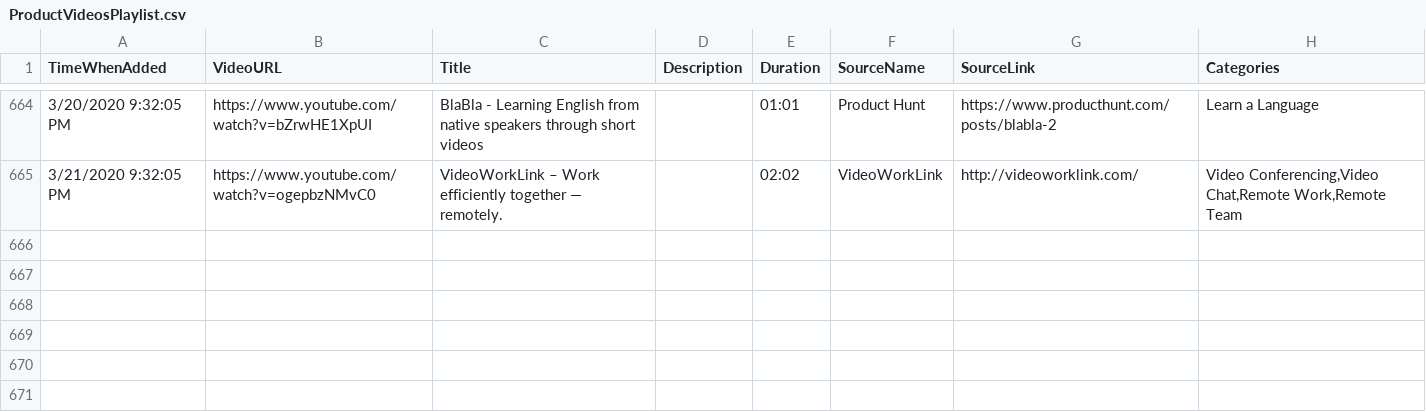
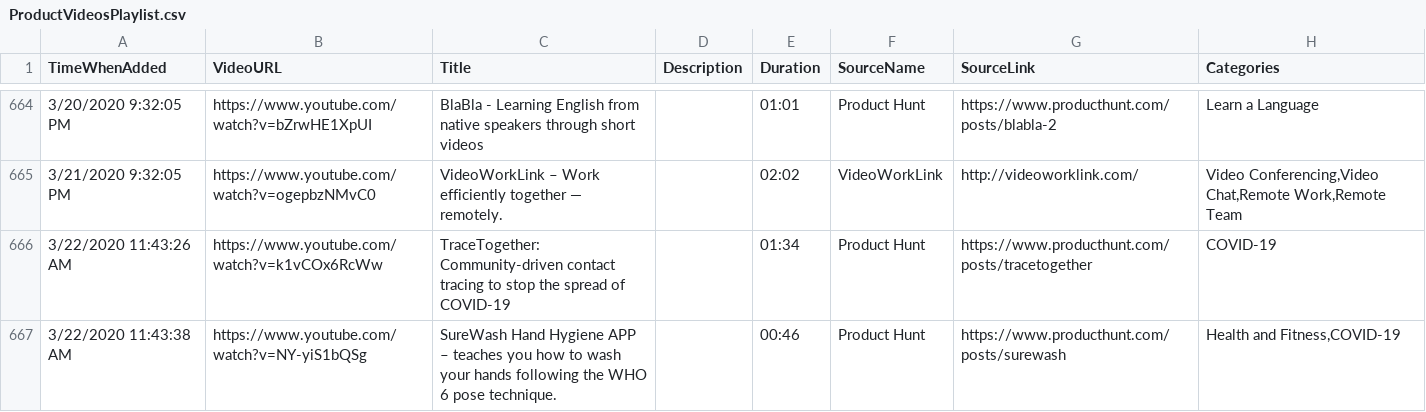
Before and after one commit to productvideostv/website, a CSV file: ProductVideosPlaylist.csv, drawn as a sheet; only a part is shown, gaps mark what is left out.

Commit message:
PH for today.

```diff
--- a/ProductVideosPlaylist.csv
+++ b/ProductVideosPlaylist.csv
@@ -665 +665,3 @@ TimeWhenAdded;VideoURL;Title;Description;Duration;SourceName;SourceLink;Categori
 3/21/2020 9:32:05 PM;https://www.youtube.com/watch?v=ogepbzNMvC0;VideoWorkLink – Work efficiently together — remotely.;;02:02;VideoWorkLink;http://videoworklink.com/;Video Conferencing,Video Chat,Remote Work,Remote Team
+3/22/2020 11:43:26 AM;https://www.youtube.com/watch?v=k1vCOx6RcWw;TraceTogether: Community-driven contact tracing to stop the spread of COVID-19;;01:34;Product Hunt;https://www.producthunt.com/posts/tracetogether;COVID-19
+3/22/2020 11:43:38 AM;https://www.youtube.com/watch?v=NY-yiS1bQSg;SureWash Hand Hygiene APP – teaches you how to wash your hands following the WHO 6 pose technique.;;00:46;Product Hunt;https://www.producthunt.com/posts/surewash;Health and Fitness,COVID-19
```
